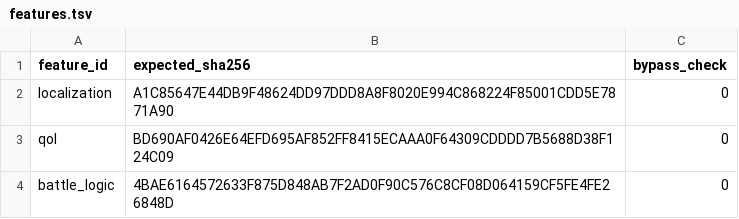
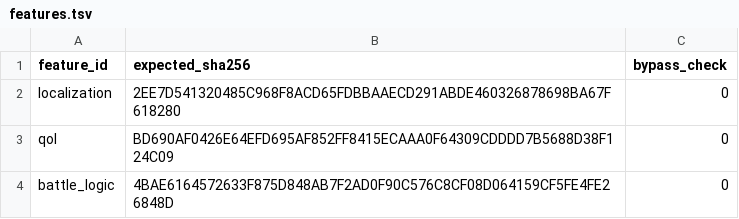
Before and after one commit to solid1353/NA2-Modding, a TSV file: na2_patcher/profiles/current/features.tsv, drawn as a sheet.

```diff
--- a/na2_patcher/profiles/current/features.tsv
+++ b/na2_patcher/profiles/current/features.tsv
@@ -1,3 +1,3 @@
 feature_id	expected_sha256	bypass_check
-localization	A1C85647E44DB9F48624DD97DDD8A8F8020E994C868224F85001CDD5E7871A90	0
+localization	2EE7D541320485C968F8ACD65FDBBAAECD291ABDE460326878698BA67F618280	0
 qol	BD690AF0426E64EFD695AF852FF8415ECAAA0F64309CDDDD7B5688D38F124C09	0
```
Also changed, not shown: docs/knowledge/localization/function_map.tsv, na2_patcher/features/localization/binary_patcher/edits.tsv, 4 other files.
